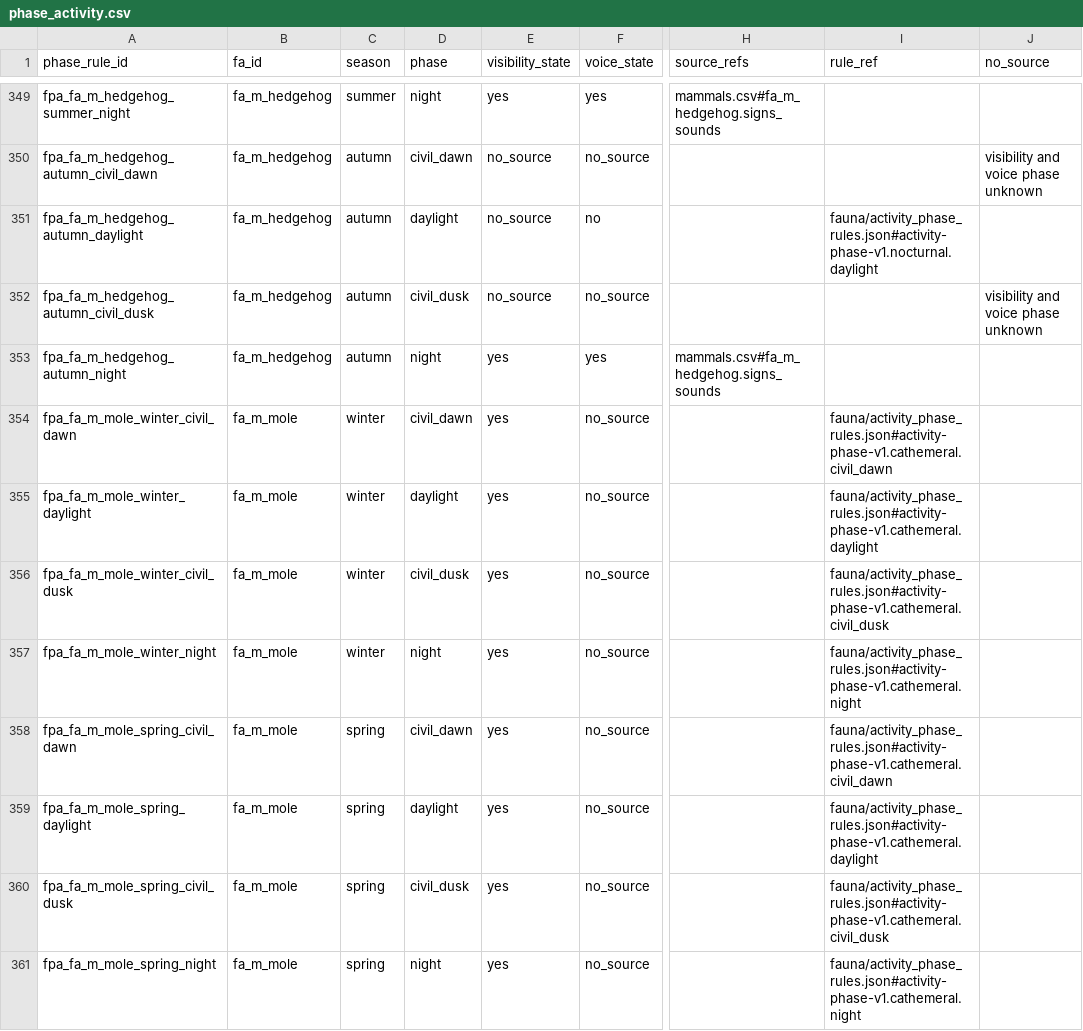
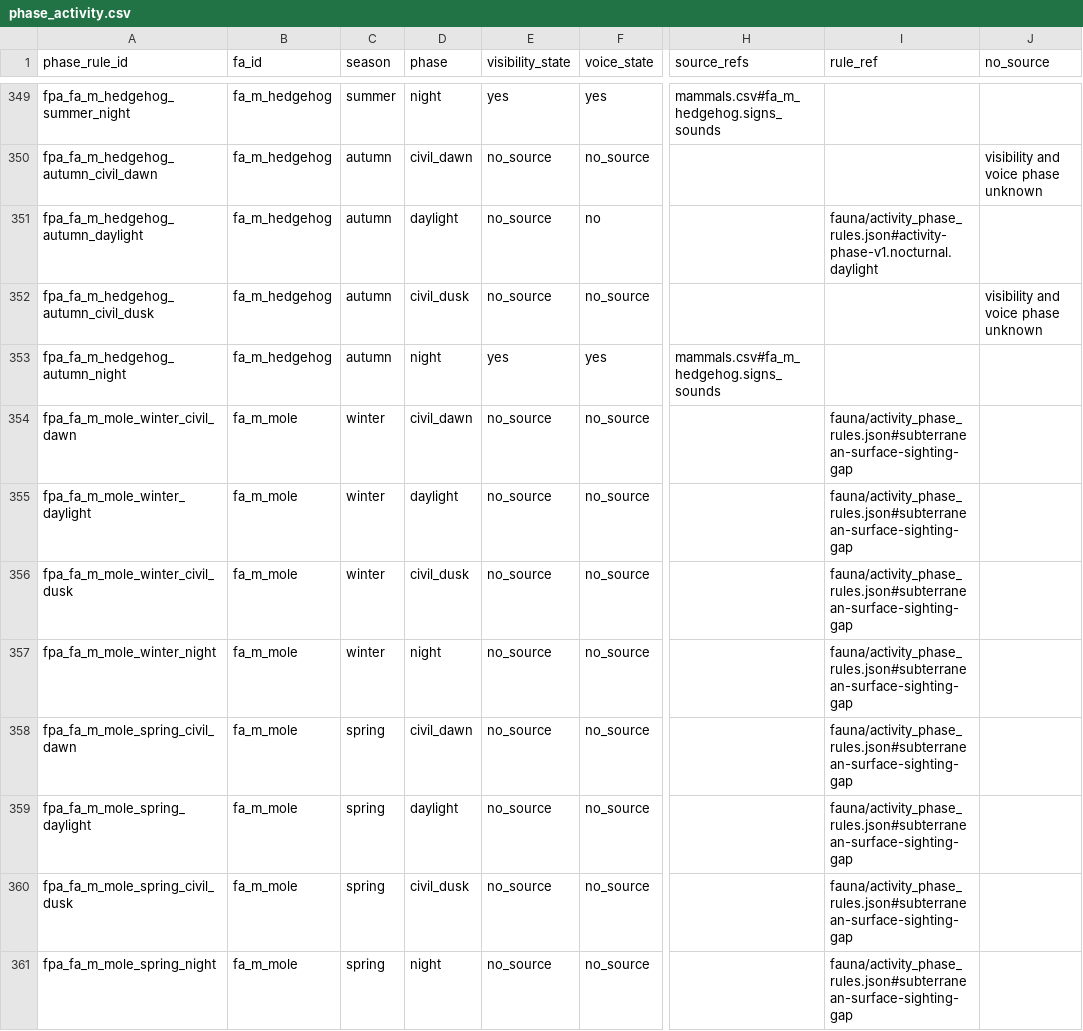
Before and after one commit to PavelSlaven/Novgorod1230, a CSV file: data/world-catalogs/novgorod/game-base-v1/fauna-mammals-birds/fauna/phase_activity.csv, drawn as a sheet; only a part is shown, gaps mark what is left out; the diff covers the shown part only; the diff names each change by its address in the sheet, - before the commit and + after, or states it on an @@ line.

Commit message:
Constrain appearance by sex and age and contextual fauna visibility

```diff
--- a/data/world-catalogs/novgorod/game-base-v1/fauna-mammals-birds/fauna/phase_activity.csv
+++ b/data/world-catalogs/novgorod/game-base-v1/fauna-mammals-birds/fauna/phase_activity.csv
-E354:E361 (visibility_state): yes
+E354:E361 (visibility_state): no_source
-I354 (rule_ref): fauna/activity_phase_rules.json#activity-phase-v1.cathemeral.civil_dawn
+I354 (rule_ref): fauna/activity_phase_rules.json#subterranean-surface-sighting-gap
-I355 (rule_ref): fauna/activity_phase_rules.json#activity-phase-v1.cathemeral.daylight
+I355 (rule_ref): fauna/activity_phase_rules.json#subterranean-surface-sighting-gap
-I356 (rule_ref): fauna/activity_phase_rules.json#activity-phase-v1.cathemeral.civil_dusk
+I356 (rule_ref): fauna/activity_phase_rules.json#subterranean-surface-sighting-gap
-I357 (rule_ref): fauna/activity_phase_rules.json#activity-phase-v1.cathemeral.night
+I357 (rule_ref): fauna/activity_phase_rules.json#subterranean-surface-sighting-gap
-I358 (rule_ref): fauna/activity_phase_rules.json#activity-phase-v1.cathemeral.civil_dawn
+I358 (rule_ref): fauna/activity_phase_rules.json#subterranean-surface-sighting-gap
-I359 (rule_ref): fauna/activity_phase_rules.json#activity-phase-v1.cathemeral.daylight
+I359 (rule_ref): fauna/activity_phase_rules.json#subterranean-surface-sighting-gap
-I360 (rule_ref): fauna/activity_phase_rules.json#activity-phase-v1.cathemeral.civil_dusk
+I360 (rule_ref): fauna/activity_phase_rules.json#subterranean-surface-sighting-gap
-I361 (rule_ref): fauna/activity_phase_rules.json#activity-phase-v1.cathemeral.night
+I361 (rule_ref): fauna/activity_phase_rules.json#subterranean-surface-sighting-gap
```
Also changed, not shown: 4 removed rows and 16 edited cells elsewhere in this file, data/world-catalogs/novgorod/game-base-v1/fauna-mammals-birds/fauna/birds.csv, data/world-catalogs/novgorod/game-base-v1/fauna-mammals-birds/fauna/mammals.csv, 18 other files.
